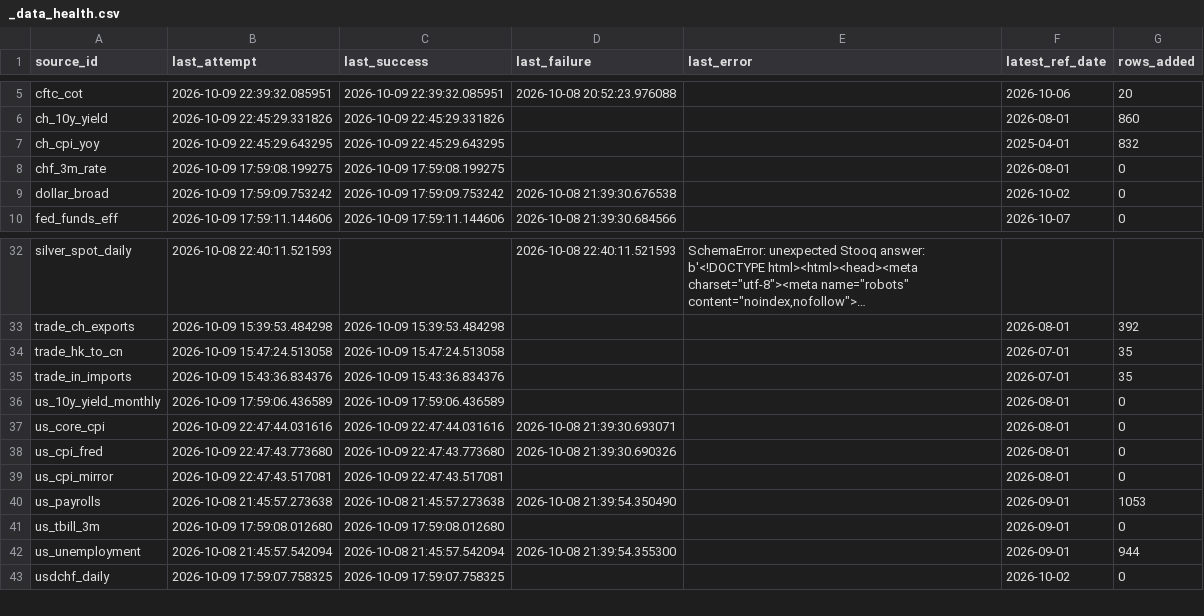
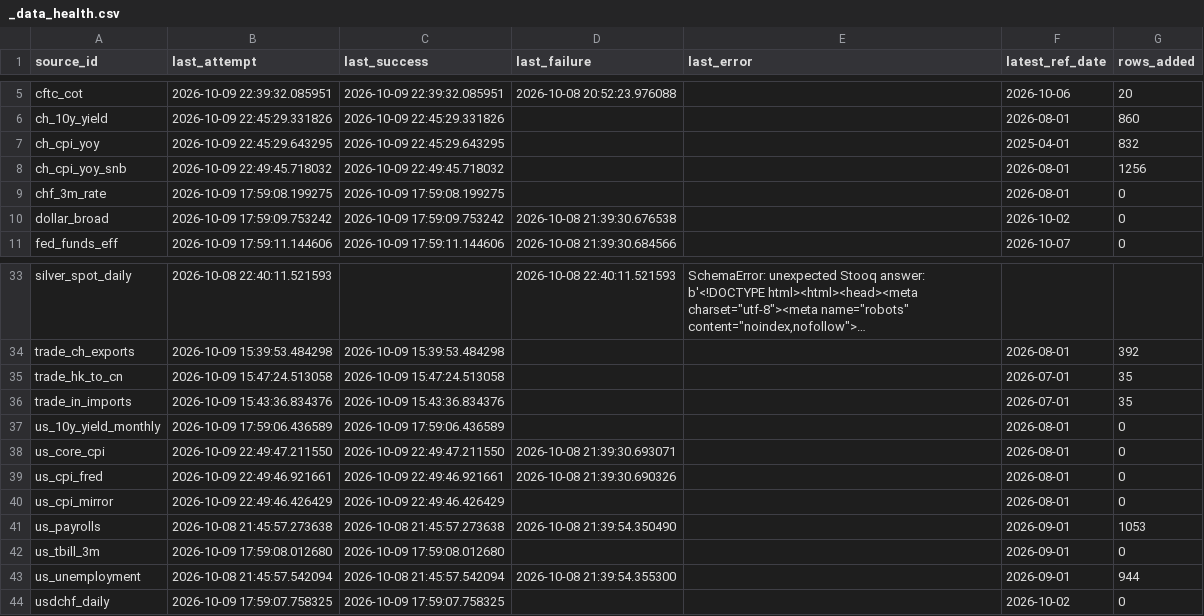
Before and after one commit to Shawhir/Commodities, a CSV file: data/store/_data_health.csv, drawn as a sheet; only a part is shown, gaps mark what is left out; long unchanged cells end in ….

Commit message:
data: sources run 2026-10-09

```diff
--- a/data/store/_data_health.csv
+++ b/data/store/_data_health.csv
@@ -7,2 +7,3 @@ ch_10y_yield,2026-10-09 22:45:29.331826,2026-10-09 22:45:29.331826,,,2026-08-01,
 ch_cpi_yoy,2026-10-09 22:45:29.643295,2026-10-09 22:45:29.643295,,,2025-04-01,832
+ch_cpi_yoy_snb,2026-10-09 22:49:45.718032,2026-10-09 22:49:45.718032,,,2026-08-01,1256
 chf_3m_rate,2026-10-09 17:59:08.199275,2026-10-09 17:59:08.199275,,,2026-08-01,0
@@ -36,5 +37,5 @@ trade_in_imports,2026-10-09 15:43:36.834376,2026-10-09 15:43:36.834376,,,2026-07
 us_10y_yield_monthly,2026-10-09 17:59:06.436589,2026-10-09 17:59:06.436589,,,2026-08-01,0
-us_core_cpi,2026-10-09 22:47:44.031616,2026-10-09 22:47:44.031616,2026-10-08 21:39:30.693071,,2026-08-01,0
-us_cpi_fred,2026-10-09 22:47:43.773680,2026-10-09 22:47:43.773680,2026-10-08 21:39:30.690326,,2026-08-01,0
-us_cpi_mirror,2026-10-09 22:47:43.517081,2026-10-09 22:47:43.517081,,,2026-08-01,0
+us_core_cpi,2026-10-09 22:49:47.211550,2026-10-09 22:49:47.211550,2026-10-08 21:39:30.693071,,2026-08-01,0
+us_cpi_fred,2026-10-09 22:49:46.921661,2026-10-09 22:49:46.921661,2026-10-08 21:39:30.690326,,2026-08-01,0
+us_cpi_mirror,2026-10-09 22:49:46.426429,2026-10-09 22:49:46.426429,,,2026-08-01,0
 us_payrolls,2026-10-08 21:45:57.273638,2026-10-08 21:45:57.273638,2026-10-08 21:39:54.350490,,2026-09-01,1053
```
Also changed, not shown: 3 other files.
